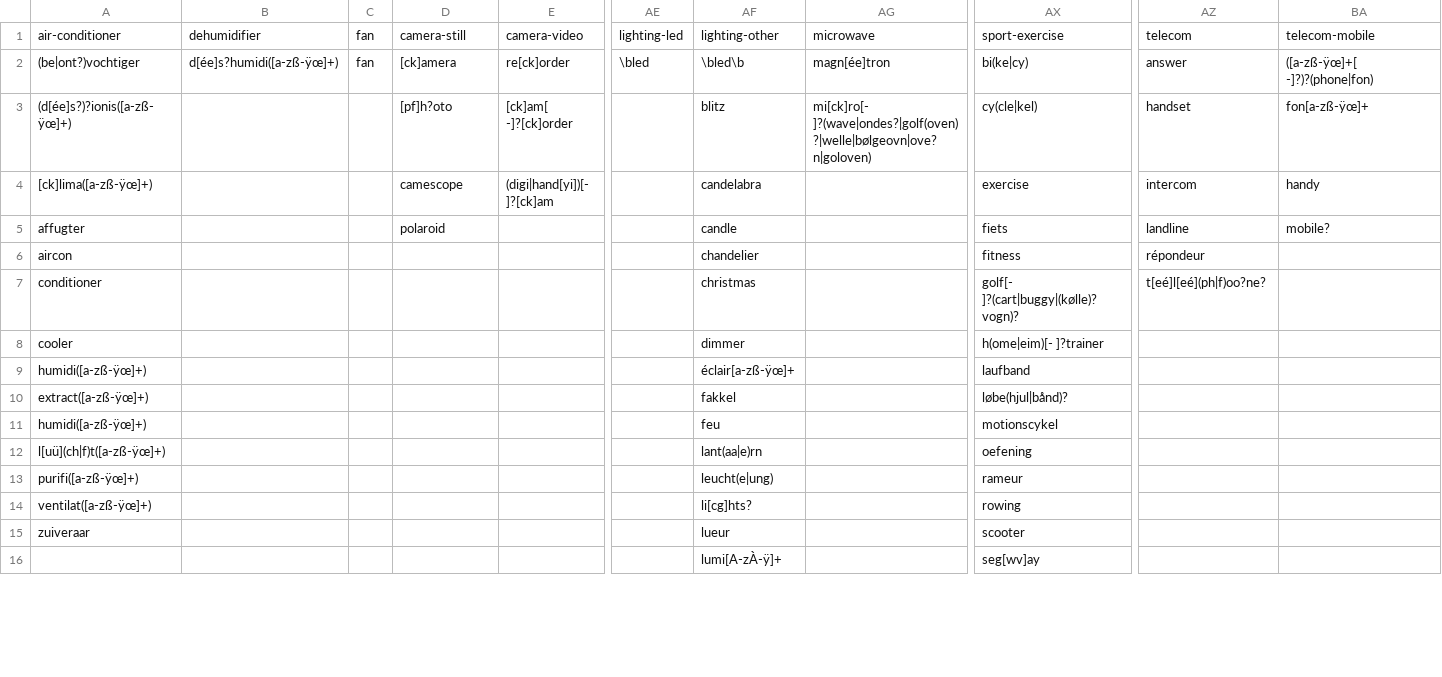
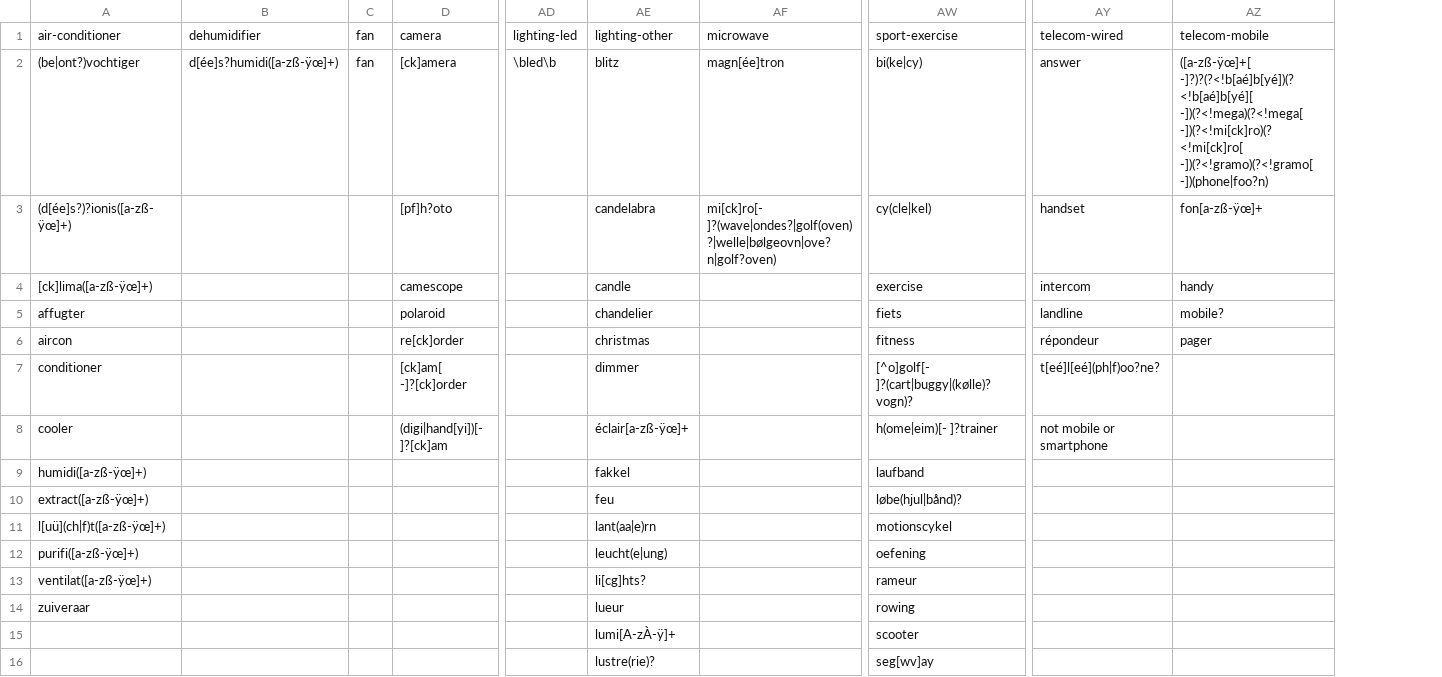
Before and after one commit to openrepair/tools, a CSV file: dat/product_regexes.csv, drawn as a sheet; only a part is shown, gaps mark what is left out; removed rows and columns are numbered as before the commit, all else as after; the diff covers the shown part only; the diff names each change by its address in the sheet, - before the commit and + after, or states it on an @@ line.

```diff
--- a/dat/product_regexes.csv
+++ b/dat/product_regexes.csv
-column E, rows 1-4: camera-video | re[ck]order | [ck]am[ -]?[ck]order | (digi|hand[yi])[- ]?[ck]am
-D1: camera-still
+D1: camera
-AY1: telecom
+AY1: telecom-wired
-AD2: \bled
+AD2: \bled\b
-AE2: \bled\b
+AE2: blitz
-AZ2: ([a-zß-ÿœ]+[ -]?)?(phone|fon)
+AZ2: ([a-zß-ÿœ]+[ -]?)?(?<!b[aé]b[yé])(?<!b[aé]b[yé][ -])(?<!mega)(?<!mega[ -])(?<!mi[ck]ro)(?<!mi[ck]ro[ -])(?<!gramo)(?<!gramo[ -])(phone|foo?n)
-AE3: blitz
+AE3: candelabra
-AF3: mi[ck]ro[- ]?(wave|ondes?|golf(oven)?|welle|bølgeovn|ove?n|goloven)
+AF3: mi[ck]ro[- ]?(wave|ondes?|golf(oven)?|welle|bølgeovn|ove?n|golf?oven)
-AE4: candelabra
+AE4: candle
-AE5: candle
+AE5: chandelier
-D6: (empty)
+D6: re[ck]order
-AE6: chandelier
+AE6: christmas
-AZ6: (empty)
+AZ6: pager
-D7: (empty)
+D7: [ck]am[ -]?[ck]order
-AE7: christmas
+AE7: dimmer
-AW7: golf[- ]?(cart|buggy|(kølle)?vogn)?
+AW7: [^o]golf[- ]?(cart|buggy|(kølle)?vogn)?
-D8: (empty)
+D8: (digi|hand[yi])[- ]?[ck]am
-AE8: dimmer
+AE8: éclair[a-zß-ÿœ]+
-AY8: (empty)
+AY8: not mobile or smartphone
-AE9: éclair[a-zß-ÿœ]+
+AE9: fakkel
-AE10: fakkel
+AE10: feu
-A11: humidi([a-zß-ÿœ]+)
+A11: l[uü](ch|f)t([a-zß-ÿœ]+)
-AE11: feu
+AE11: lant(aa|e)rn
-A12: l[uü](ch|f)t([a-zß-ÿœ]+)
+A12: purifi([a-zß-ÿœ]+)
-AE12: lant(aa|e)rn
+AE12: leucht(e|ung)
-A13: purifi([a-zß-ÿœ]+)
+A13: ventilat([a-zß-ÿœ]+)
-AE13: leucht(e|ung)
+AE13: li[cg]hts?
-A14: ventilat([a-zß-ÿœ]+)
+A14: zuiveraar
-AE14: li[cg]hts?
+AE14: lueur
-A15: zuiveraar
+A15: (empty)
-AE15: lueur
+AE15: lumi[A-zÀ-ÿ]+
-AE16: lumi[A-zÀ-ÿ]+
+AE16: lustre(rie)?
```
Also changed, not shown: 8 edited cells elsewhere in this file, dat/product_map.csv, dat/product_map_default.csv, 2 other files.
